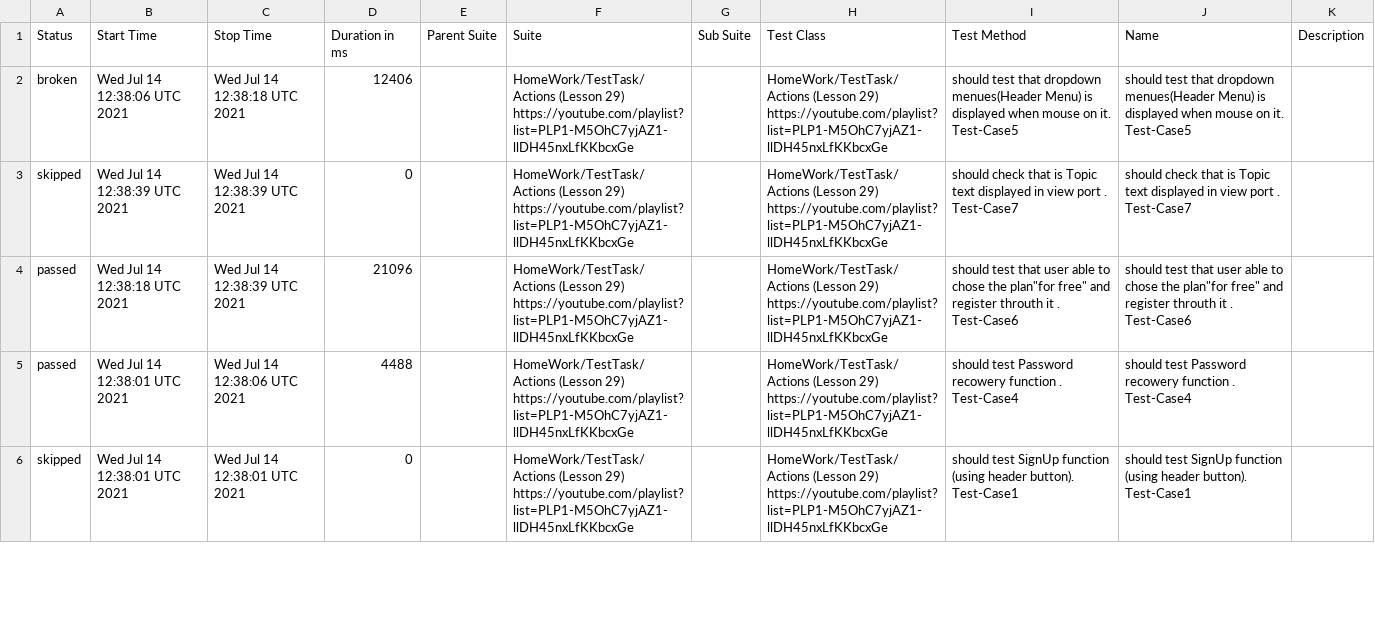
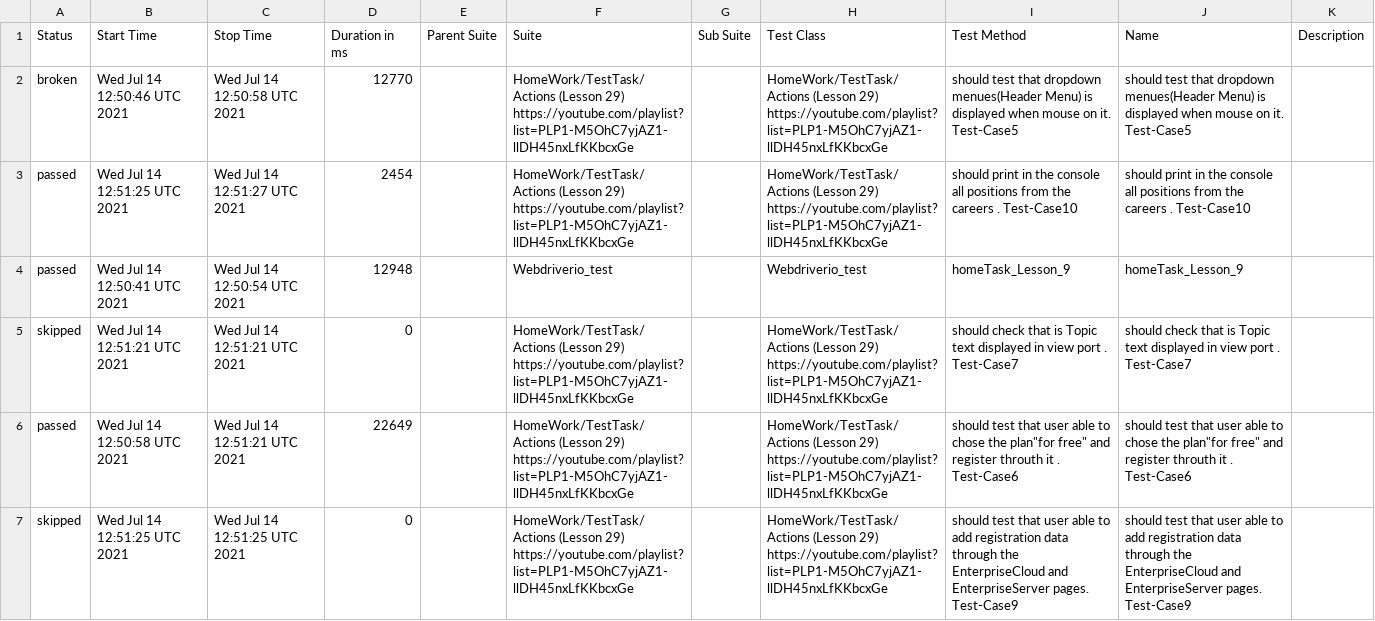
Before and after one commit to AmigoSerhio/Private_Allure_Actions, a CSV file: docs/data/suites.csv, drawn as a sheet; only a part is shown; the diff covers the shown part only.

```diff
--- a/docs/data/suites.csv
+++ b/docs/data/suites.csv
@@ -1,6 +1,7 @@
 "Status","Start Time","Stop Time","Duration in ms","Parent Suite","Suite","Sub Suite","Test Class","Test Method","Name","Description"
-"broken","Wed Jul 14 12:38:06 UTC 2021","Wed Jul 14 12:38:18 UTC 2021","12406","","HomeWork/TestTask/Actions (Lesson 29) https://youtube.com/playlist?list=PLP1-M5OhC7yjAZ1-llDH45nxLfKKbcxGe","","HomeWork/TestTask/Actions (Lesson 29) https://youtube.com/playlist?list=PLP1-M5OhC7yjAZ1-llDH45nxLfKKbcxGe","should test that dropdown menues(Header Menu) is displayed when mouse on it. Test-Case5","should test that dropdown menues(Header Menu) is displayed when mouse on it. Test-Case5",""
-"skipped","Wed Jul 14 12:38:39 UTC 2021","Wed Jul 14 12:38:39 UTC 2021","0","","HomeWork/TestTask/Actions (Lesson 29) https://youtube.com/playlist?list=PLP1-M5OhC7yjAZ1-llDH45nxLfKKbcxGe","","HomeWork/TestTask/Actions (Lesson 29) https://youtube.com/playlist?list=PLP1-M5OhC7yjAZ1-llDH45nxLfKKbcxGe","should check that is Topic text displayed in view port . Test-Case7","should check that is Topic text displayed in view port . Test-Case7",""
-"passed","Wed Jul 14 12:38:18 UTC 2021","Wed Jul 14 12:38:39 UTC 2021","21096","","HomeWork/TestTask/Actions (Lesson 29) https://youtube.com/playlist?list=PLP1-M5OhC7yjAZ1-llDH45nxLfKKbcxGe","","HomeWork/TestTask/Actions (Lesson 29) https://youtube.com/playlist?list=PLP1-M5OhC7yjAZ1-llDH45nxLfKKbcxGe","should test that user able to chose the plan""for free"" and register throuth it . Test-Case6","should test that user able to chose the plan""for free"" and register throuth it . Test-Case6",""
-"passed","Wed Jul 14 12:38:01 UTC 2021","Wed Jul 14 12:38:06 UTC 2021","4488","","HomeWork/TestTask/Actions (Lesson 29) https://youtube.com/playlist?list=PLP1-M5OhC7yjAZ1-llDH45nxLfKKbcxGe","","HomeWork/TestTask/Actions (Lesson 29) https://youtube.com/playlist?list=PLP1-M5OhC7yjAZ1-llDH45nxLfKKbcxGe","should test Password recowery function . Test-Case4","should test Password recowery function . Test-Case4",""
-"skipped","Wed Jul 14 12:38:01 UTC 2021","Wed Jul 14 12:38:01 UTC 2021","0","","HomeWork/TestTask/Actions (Lesson 29) https://youtube.com/playlist?list=PLP1-M5OhC7yjAZ1-llDH45nxLfKKbcxGe","","HomeWork/TestTask/Actions (Lesson 29) https://youtube.com/playlist?list=PLP1-M5OhC7yjAZ1-llDH45nxLfKKbcxGe","should test SignUp function (using header button). Test-Case1","should test SignUp function (using header button). Test-Case1",""
+"broken","Wed Jul 14 12:50:46 UTC 2021","Wed Jul 14 12:50:58 UTC 2021","12770","","HomeWork/TestTask/Actions (Lesson 29) https://youtube.com/playlist?list=PLP1-M5OhC7yjAZ1-llDH45nxLfKKbcxGe","","HomeWork/TestTask/Actions (Lesson 29) https://youtube.com/playlist?list=PLP1-M5OhC7yjAZ1-llDH45nxLfKKbcxGe","should test that dropdown menues(Header Menu) is displayed when mouse on it. Test-Case5","should test that dropdown menues(Header Menu) is displayed when mouse on it. Test-Case5",""
+"passed","Wed Jul 14 12:51:25 UTC 2021","Wed Jul 14 12:51:27 UTC 2021","2454","","HomeWork/TestTask/Actions (Lesson 29) https://youtube.com/playlist?list=PLP1-M5OhC7yjAZ1-llDH45nxLfKKbcxGe","","HomeWork/TestTask/Actions (Lesson 29) https://youtube.com/playlist?list=PLP1-M5OhC7yjAZ1-llDH45nxLfKKbcxGe"," should print in the console all positions from the careers . Test-Case10"," should print in the console all positions from the careers . Test-Case10",""
+"passed","Wed Jul 14 12:50:41 UTC 2021","Wed Jul 14 12:50:54 UTC 2021","12948","","Webdriverio_test","","Webdriverio_test","homeTask_Lesson_9","homeTask_Lesson_9",""
+"skipped","Wed Jul 14 12:51:21 UTC 2021","Wed Jul 14 12:51:21 UTC 2021","0","","HomeWork/TestTask/Actions (Lesson 29) https://youtube.com/playlist?list=PLP1-M5OhC7yjAZ1-llDH45nxLfKKbcxGe","","HomeWork/TestTask/Actions (Lesson 29) https://youtube.com/playlist?list=PLP1-M5OhC7yjAZ1-llDH45nxLfKKbcxGe","should check that is Topic text displayed in view port . Test-Case7","should check that is Topic text displayed in view port . Test-Case7",""
+"passed","Wed Jul 14 12:50:58 UTC 2021","Wed Jul 14 12:51:21 UTC 2021","22649","","HomeWork/TestTask/Actions (Lesson 29) https://youtube.com/playlist?list=PLP1-M5OhC7yjAZ1-llDH45nxLfKKbcxGe","","HomeWork/TestTask/Actions (Lesson 29) https://youtube.com/playlist?list=PLP1-M5OhC7yjAZ1-llDH45nxLfKKbcxGe","should test that user able to chose the plan""for free"" and register throuth it . Test-Case6","should test that user able to chose the plan""for free"" and register throuth it . Test-Case6",""
+"skipped","Wed Jul 14 12:51:25 UTC 2021","Wed Jul 14 12:51:25 UTC 2021","0","","HomeWork/TestTask/Actions (Lesson 29) https://youtube.com/playlist?list=PLP1-M5OhC7yjAZ1-llDH45nxLfKKbcxGe","","HomeWork/TestTask/Actions (Lesson 29) https://youtube.com/playlist?list=PLP1-M5OhC7yjAZ1-llDH45nxLfKKbcxGe"," should test that user able to add registration data through the EnterpriseCloud and EnterpriseServer pages. Test-Case9"," should test that user able to add registration data through the EnterpriseCloud and EnterpriseServer pages. Test-Case9",""
```
Also changed, not shown: 2 added rows, 3 removed rows and 15 edited cells elsewhere in this file, 34 other files.
